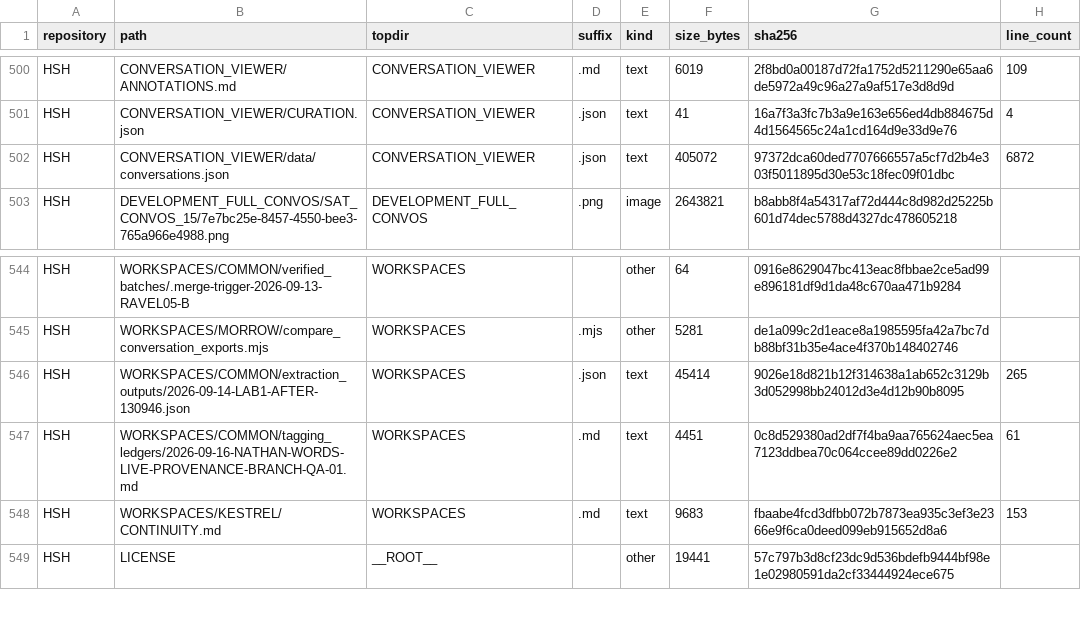
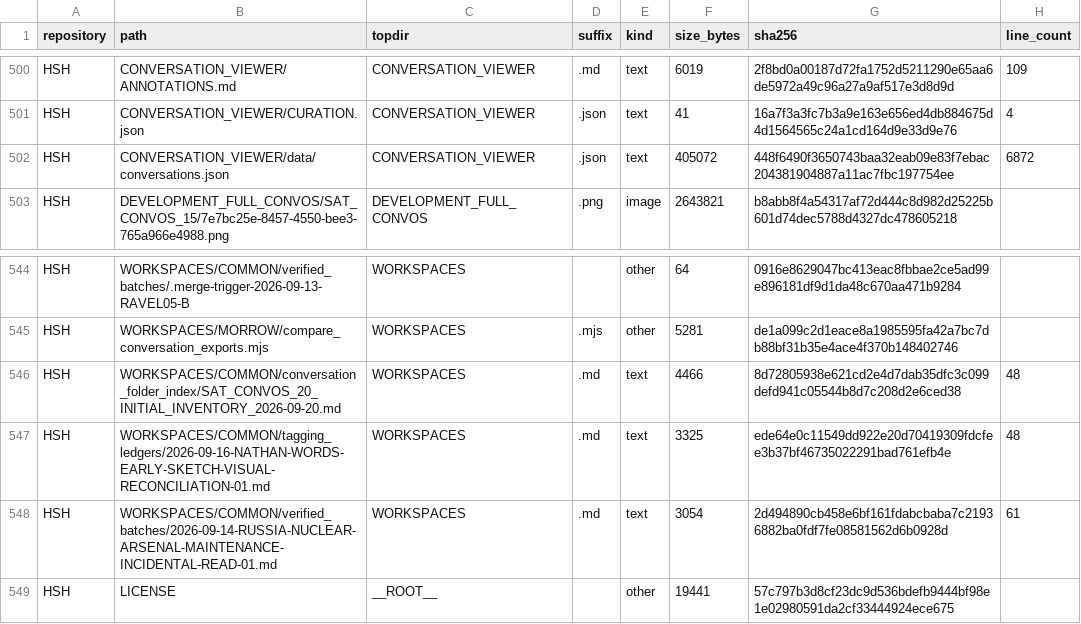
Before and after one commit to Satobloc/HSH_RESOURCES, a CSV file: SOURCE_INVENTORY/SABLE/source_inventory_run/sample.csv, drawn as a sheet; only a part is shown, gaps mark what is left out.

```diff
--- a/SOURCE_INVENTORY/SABLE/source_inventory_run/sample.csv
+++ b/SOURCE_INVENTORY/SABLE/source_inventory_run/sample.csv
@@ -501,3 +501,3 @@ HSH,CONVERSATION_VIEWER/ANNOTATIONS.md,CONVERSATION_VIEWER,.md,text,6019,2f8bd0a
 HSH,CONVERSATION_VIEWER/CURATION.json,CONVERSATION_VIEWER,.json,text,41,16a7f3a3fc7b3a9e163e656ed4db884675d4d1564565c24a1cd164d9e33d9e76,4
-HSH,CONVERSATION_VIEWER/data/conversations.json,CONVERSATION_VIEWER,.json,text,405072,97372dca60ded7707666557a5cf7d2b4e303f5011895d30e53c18fec09f01dbc,6872
+HSH,CONVERSATION_VIEWER/data/conversations.json,CONVERSATION_VIEWER,.json,text,405072,448f6490f3650743baa32eab09e83f7ebac204381904887a11ac7fbc197754ee,6872
 HSH,DEVELOPMENT_FULL_CONVOS/SAT_CONVOS_15/7e7bc25e-8457-4550-bee3-765a966e4988.png,DEVELOPMENT_FULL_CONVOS,.png,image,2643821,b8abb8f4a54317af72d444c8d982d25225b601d74dec5788d4327dc478605218,
@@ -545,5 +545,5 @@ HSH,WORKSPACES/COMMON/verified_batches/.merge-trigger-2026-09-13-RAVEL05-B,WORKS
 HSH,WORKSPACES/MORROW/compare_conversation_exports.mjs,WORKSPACES,.mjs,other,5281,de1a099c2d1eace8a1985595fa42a7bc7db88bf31b35e4ace4f370b148402746,
-HSH,WORKSPACES/COMMON/extraction_outputs/2026-09-14-LAB1-AFTER-130946.json,WORKSPACES,.json,text,45414,9026e18d821b12f314638a1ab652c3129b3d052998bb24012d3e4d12b90b8095,265
-HSH,WORKSPACES/COMMON/tagging_ledgers/2026-09-16-NATHAN-WORDS-LIVE-PROVENANCE-BRANCH-QA-01.md,WORKSPACES,.md,text,4451,0c8d529380ad2df7f4ba9aa765624aec5ea7123ddbea70c064ccee89dd0226e2,61
-HSH,WORKSPACES/KESTREL/CONTINUITY.md,WORKSPACES,.md,text,9683,fbaabe4fcd3dfbb072b7873ea935c3ef3e2366e9f6ca0deed099eb915652d8a6,153
+HSH,WORKSPACES/COMMON/conversation_folder_index/SAT_CONVOS_20_INITIAL_INVENTORY_2026-09-20.md,WORKSPACES,.md,text,4466,8d72805938e621cd2e4d7dab35dfc3c099defd941c05544b8d7c208d2e6ced38,48
+HSH,WORKSPACES/COMMON/tagging_ledgers/2026-09-16-NATHAN-WORDS-EARLY-SKETCH-VISUAL-RECONCILIATION-01.md,WORKSPACES,.md,text,3325,ede64e0c11549dd922e20d70419309fdcfee3b37bf46735022291bad761efb4e,48
+HSH,WORKSPACES/COMMON/verified_batches/2026-09-14-RUSSIA-NUCLEAR-ARSENAL-MAINTENANCE-INCIDENTAL-READ-01.md,WORKSPACES,.md,text,3054,2d494890cb458e6bf161fdabcbaba7c21936882ba0fdf7fe08581562d6b0928d,61
 HSH,LICENSE,__ROOT__,,other,19441,57c797b3d8cf23dc9d536bdefb9444bf98e1e02980591da2cf33444924ece675,
```
Also changed, not shown: 3 other files.
